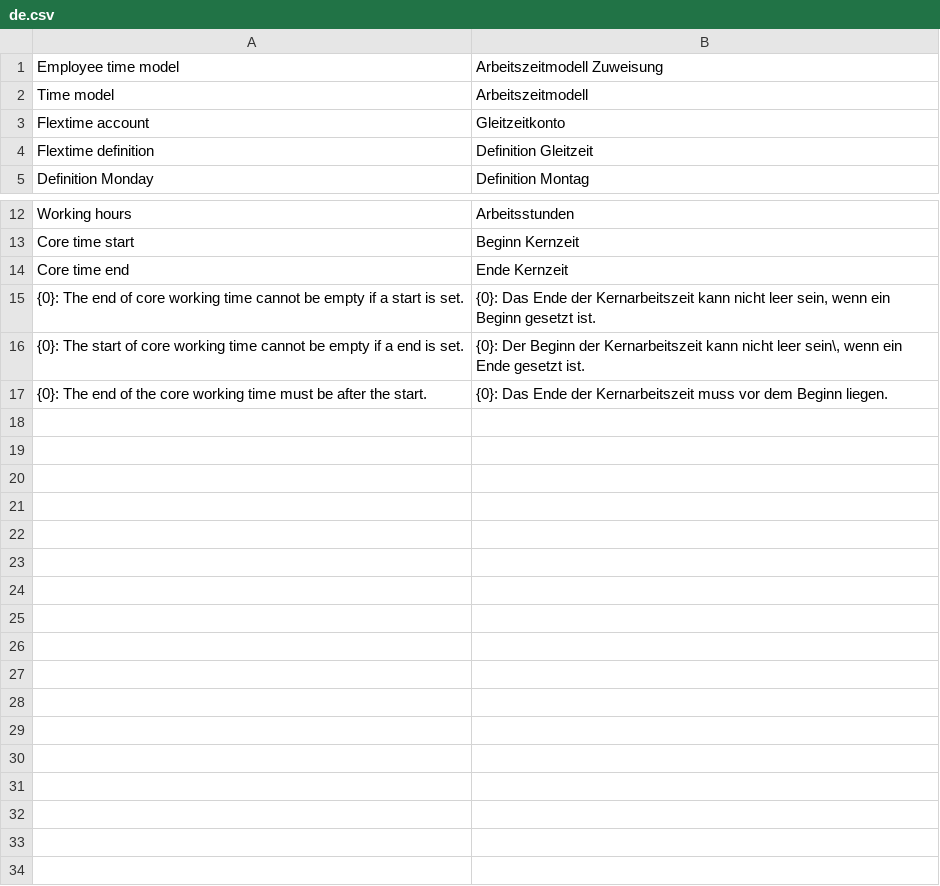
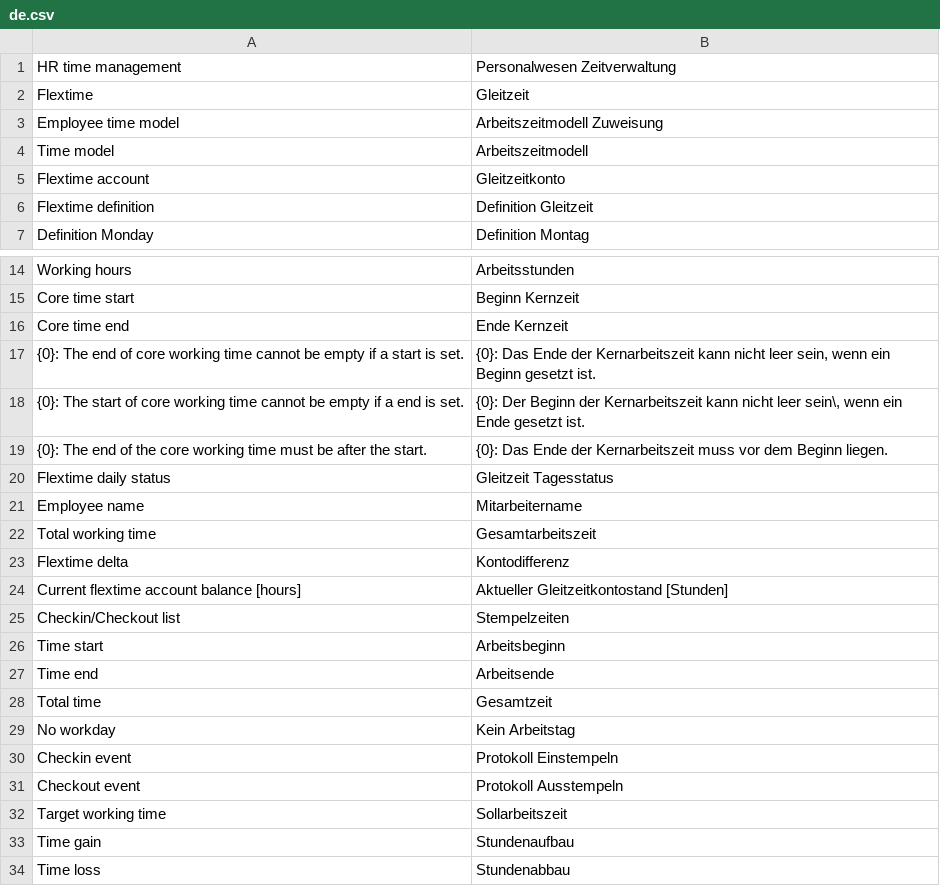
Before and after one commit to Neo-Atlas/erpnext_hr_time, a CSV file: hr_time/translations/de.csv, drawn as a sheet; only a part is shown, gaps mark what is left out; the diff names each change by its address in the sheet, - before the commit and + after, or states it on an @@ line.

Commit message:
Implemented doctype for daily flextime status

```diff
--- a/hr_time/translations/de.csv
+++ b/hr_time/translations/de.csv
+row 1: HR time management | Personalwesen Zeitverwaltung
+row 2: Flextime | Gleitzeit
+row 20: Flextime daily status | Gleitzeit Tagesstatus
+row 21: Employee name | Mitarbeitername
+row 22: Total working time | Gesamtarbeitszeit
+row 23: Flextime delta | Kontodifferenz
+row 24: Current flextime account balance [hours] | Aktueller Gleitzeitkontostand [Stunden]
+row 25: Checkin/Checkout list | Stempelzeiten
+row 26: Time start | Arbeitsbeginn
+row 27: Time end | Arbeitsende
+row 28: Total time | Gesamtzeit
+row 29: No workday | Kein Arbeitstag
+row 30: Checkin event | Protokoll Einstempeln
+row 31: Checkout event | Protokoll Ausstempeln
+row 32: Target working time | Sollarbeitszeit
+row 33: Time gain | Stundenaufbau
+row 34: Time loss | Stundenabbau
```
Also changed, not shown: 10 other files.
